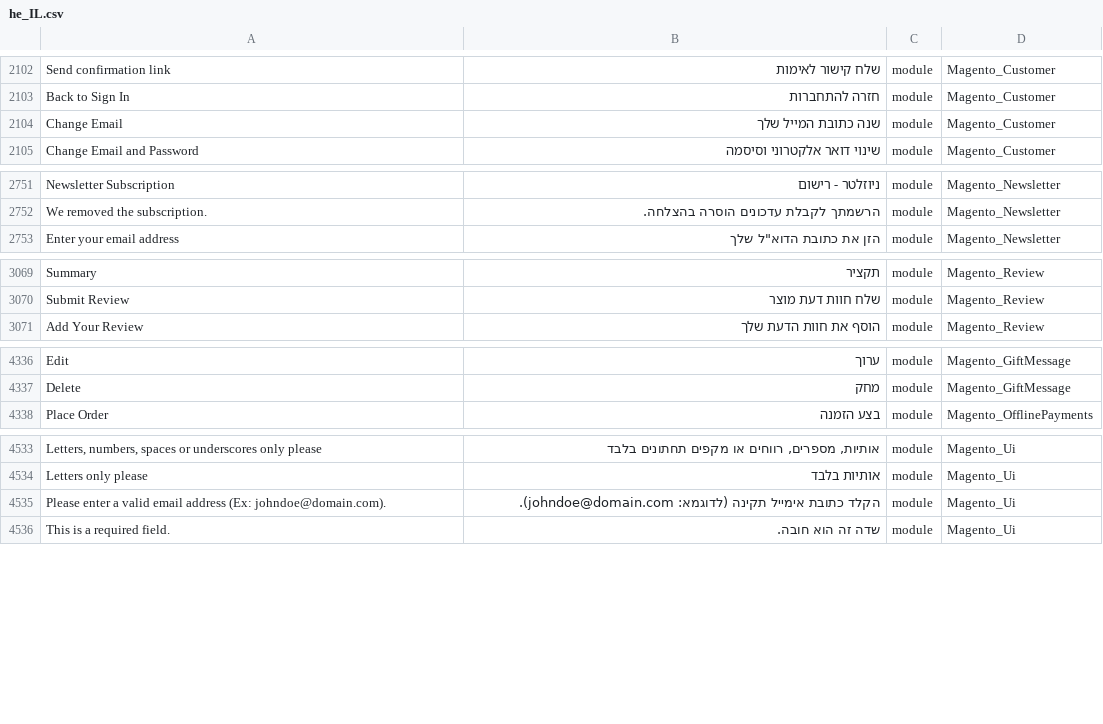
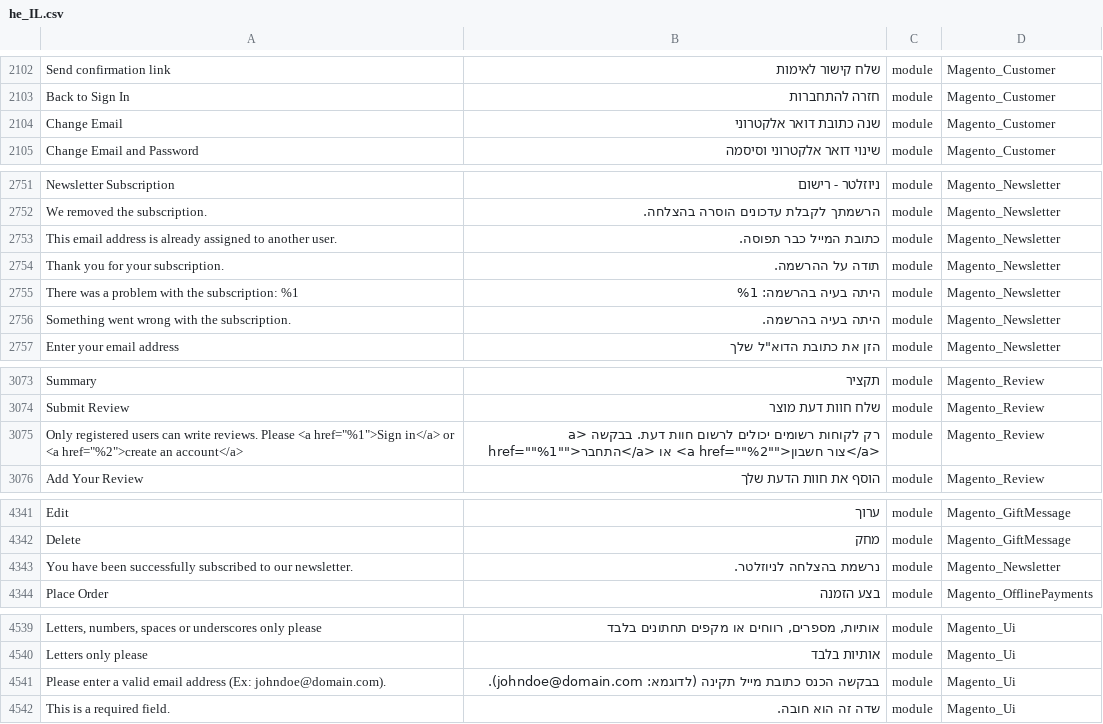
Before and after one commit to Magento2Translations/language_he_il, a CSV file: he_IL.csv, drawn as a sheet; only a part is shown, gaps mark what is left out; addresses are those after the commit; the diff names each change by its address in the sheet, - before the commit and + after, or states it on an @@ line.

```diff
--- a/he_IL.csv
+++ b/he_IL.csv
-B2104: שנה כתובת המייל שלך
+B2104: שנה כתובת דואר אלקטרוני
+row 2753: This email address is already assigned to another user. | כתובת המייל כבר תפוסה. | module | Magento_Newsletter
+row 2754: Thank you for your subscription. | תודה על ההרשמה. | module | Magento_Newsletter
+row 2755: There was a problem with the subscription: %1 | היתה בעיה בהרשמה: %1 | module | Magento_Newsletter
+row 2756: Something went wrong with the subscription. | היתה בעיה בהרשמה. | module | Magento_Newsletter
+row 3075: Only registered users can write reviews. Please <a href="%1">Sign in</a> or <a href="%2">create an account</a> | רק לקוחות רשומים יכולים לרשום חוות דעת. בבקשה <a href=""%1"">התחבר</a> או <a href=""%2"">צור חשבון</a> | module | Magento_Review
+row 4343: You have been successfully subscribed to our newsletter. | נרשמת בהצלחה לניוזלטר. | module | Magento_Newsletter
-B4541: הקלד כתובת אימייל תקינה (לדוגמא:…
+B4541: בבקשה הכנס כתובת מייל תקינה (לדוגמא:…
```
Also changed, not shown: 1 other file.
